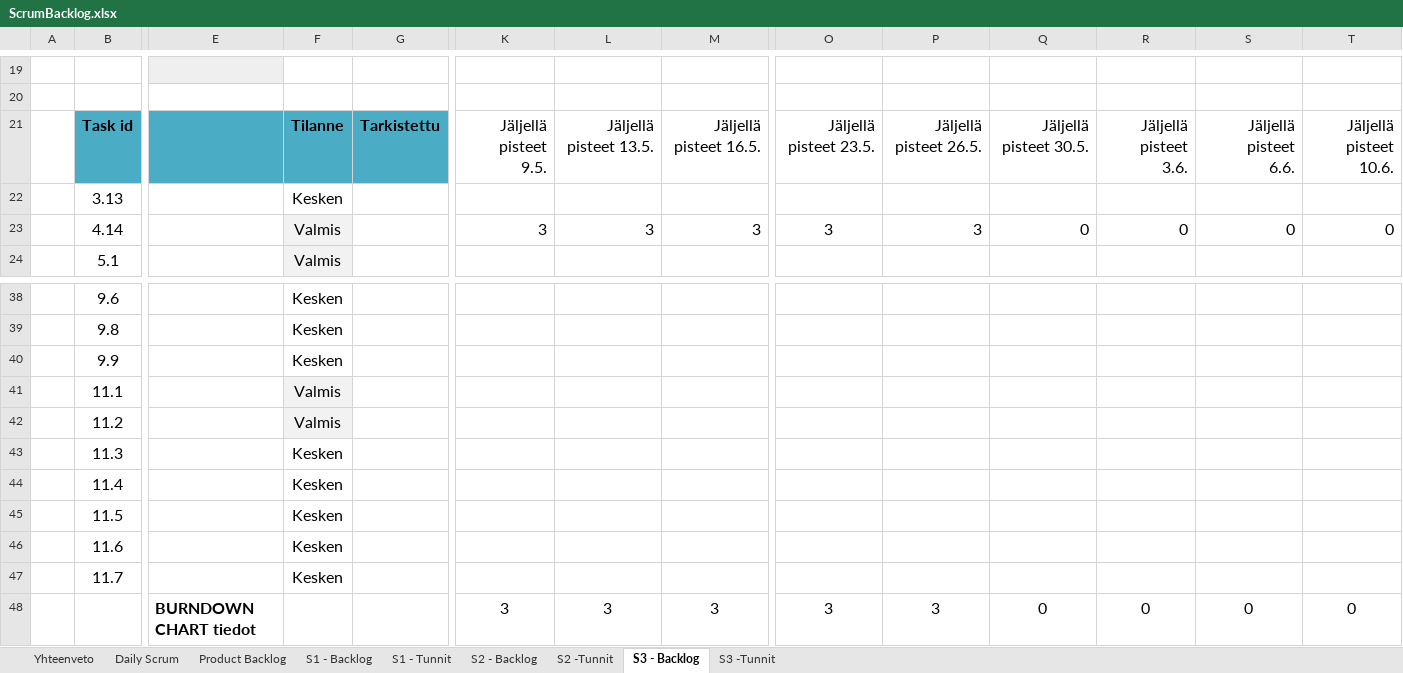
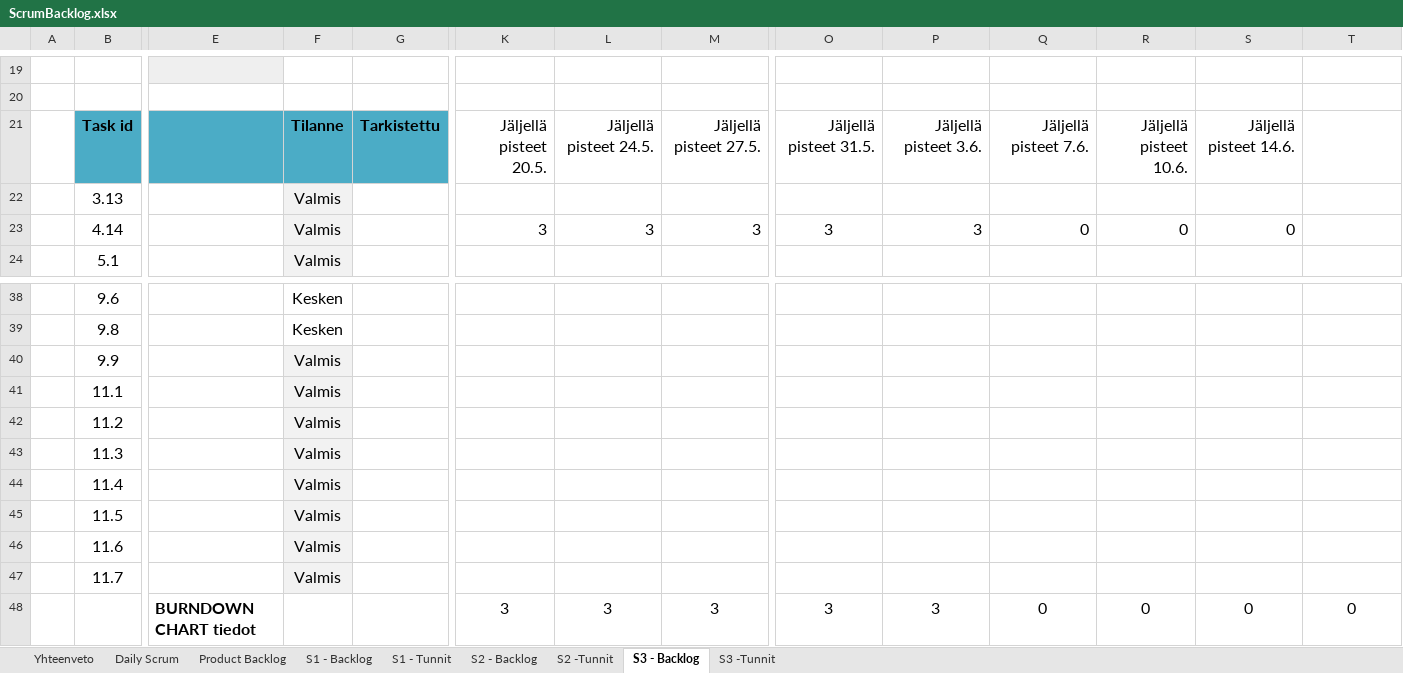
Before and after one commit to SmolBananya/muistutussovellus, an Excel workbook: ScrumBacklog.xlsx, sheet S3 - Backlog, drawn as a sheet; only a part is shown, gaps mark what is left out; values as stored, in another font and other column widths than the file's, no borders; conditional formats not drawn; 1 other sheet too large or unreadable and not compared; ↵ is a line break in a cell; the diff names each change by its address in the sheet, - before the commit and + after, or states it on an @@ line.

Commit message:
backlogin päivitys

```diff
--- a/ScrumBacklog.xlsx (sheet S3 - Backlog)
+++ b/ScrumBacklog.xlsx (sheet S3 - Backlog)
-K21: Jäljellä pisteet ↵ 9.5.
+K21: Jäljellä pisteet ↵ 20.5.
-L21: Jäljellä pisteet 13.5.
+L21: Jäljellä pisteet 24.5.
-M21: Jäljellä pisteet 16.5.
+M21: Jäljellä pisteet 27.5.
-O21: Jäljellä pisteet 23.5.
+O21: Jäljellä pisteet 31.5.
-P21: Jäljellä pisteet 26.5.
+P21: Jäljellä pisteet 3.6.
-Q21: Jäljellä pisteet 30.5.
+Q21: Jäljellä pisteet 7.6.
-R21: Jäljellä pisteet ↵ 3.6.
+R21: Jäljellä pisteet ↵ 10.6.
-S21: Jäljellä pisteet ↵ 6.6.
+S21: Jäljellä pisteet 14.6.
-T21: Jäljellä pisteet ↵ 10.6.
+T21: (empty)
-F22: Kesken
+F22: Valmis
-F22 fill: none
+F22 fill: #F2F2F2
-T23: 0
+T23: (empty)
-F40: Kesken
+F40: Valmis
-F40 fill: none
+F40 fill: #F2F2F2
-F43:F47: Kesken
+F43:F47: Valmis
-F43:F47 fill: none
+F43:F47 fill: #F2F2F2
```
Also changed, not shown: sheet S3 -Tunnit, sheet S2 - Backlog, sheet Yhteenveto, sheet Daily Scrum, charts or pictures.
